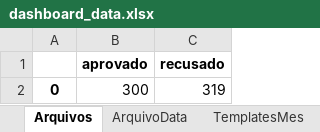
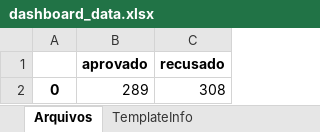
Before and after one commit to vxfontes/projetoValidaQuero, an Excel workbook: python/dashboard_data.xlsx, sheet Arquivos, drawn as a sheet; values as stored, in another font and other column widths than the file's, no borders; the diff names each change by its address in the sheet, - before the commit and + after, or states it on an @@ line.

```diff
--- a/python/dashboard_data.xlsx (sheet Arquivos)
+++ b/python/dashboard_data.xlsx (sheet Arquivos)
-sheet tab: ArquivoData
+sheet tab: TemplateInfo
-B2 (aprovado): 300
+B2 (aprovado): 289
-C2 (recusado): 319
+C2 (recusado): 308
```
Also changed, not shown: sheet TemplateInfo, sheet TemplatesMes, 1 other file.
